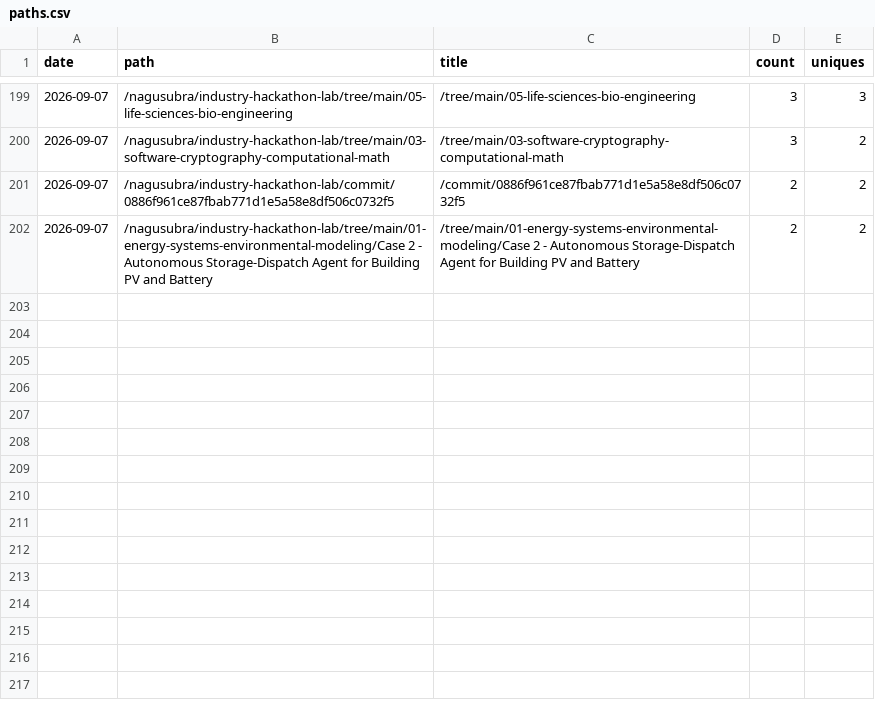
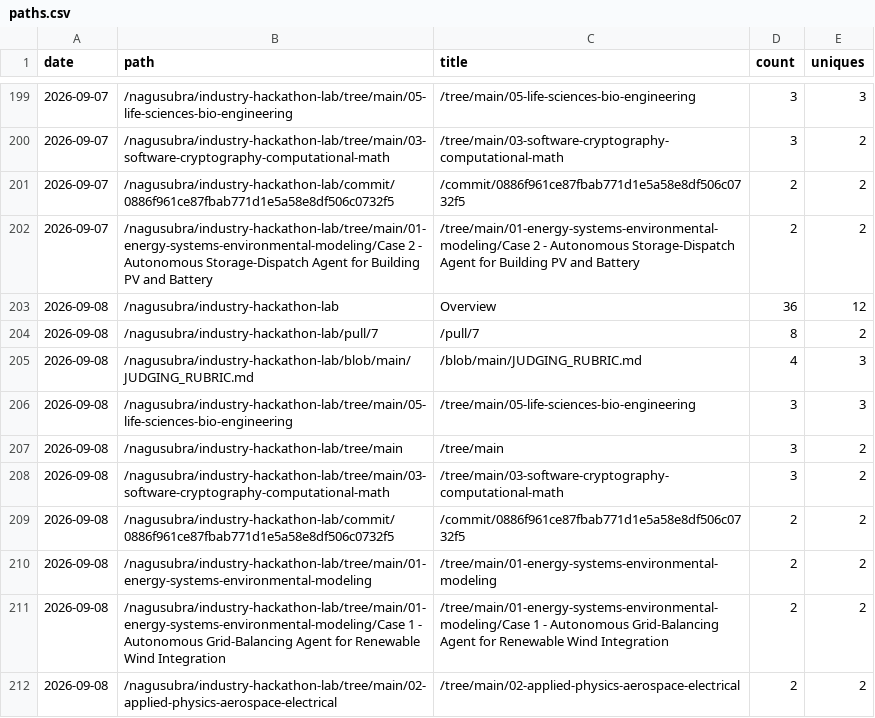
Before and after one commit to nagusubra/traffic, a CSV file: .metrics/data/industry-hackathon-lab/paths.csv, drawn as a sheet; only a part is shown, gaps mark what is left out; the diff names each change by its address in the sheet, - before the commit and + after, or states it on an @@ line.

```diff
--- a/.metrics/data/industry-hackathon-lab/paths.csv
+++ b/.metrics/data/industry-hackathon-lab/paths.csv
+row 203: 2026-09-08 | /nagusubra/industry-hackathon-lab | Overview | 36 | 12
+row 204: 2026-09-08 | /nagusubra/industry-hackathon-lab/pull/7 | /pull/7 | 8 | 2
+row 205: 2026-09-08 | /nagusubra/industry-hackathon-lab/blob/main/JUDGING_RUBRIC.md | /blob/main/JUDGING_RUBRIC.md | 4 | 3
+row 206: 2026-09-08 | /nagusubra/industry-hackathon-lab/tree/main/05-life-sciences-bio-engineering | /tree/main/05-life-sciences-bio-engineering | 3 | 3
+row 207: 2026-09-08 | /nagusubra/industry-hackathon-lab/tree/main | /tree/main | 3 | 2
+row 208: 2026-09-08 | /nagusubra/industry-hackathon-lab/tree/main/03-software-cryptography-computational-math | /tree/main/03-software-cryptography-computational-math | 3 | 2
+row 209: 2026-09-08 | /nagusubra/industry-hackathon-lab/commit/0886f961ce87fbab771d1e5a58e8df506c0732f5 | /commit/0886f961ce87fbab771d1e5a58e8df506c0732f5 | 2 | 2
+row 210: 2026-09-08 | /nagusubra/industry-hackathon-lab/tree/main/01-energy-systems-environmental-modeling | /tree/main/01-energy-systems-environmental-modeling | 2 | 2
+row 211: 2026-09-08 | /nagusubra/industry-hackathon-lab/tree/main/01-energy-systems-environmental-modeling/Case 1 - Autonomous Grid-Balancing Agent for Renewable Wind Integration | /tree/main/01-energy-systems-environmental-modeling/Case 1 - Autonomous Grid-Balancing Agent for Renewable Wind Integration | 2 | 2
+row 212: 2026-09-08 | /nagusubra/industry-hackathon-lab/tree/main/02-applied-physics-aerospace-electrical | /tree/main/02-applied-physics-aerospace-electrical | 2 | 2
```
Also changed, not shown: .metrics/data/duvals_triangle_plotter/paths.csv, .metrics/data/duvals_triangle_plotter/referrers.csv, 20 other files.
